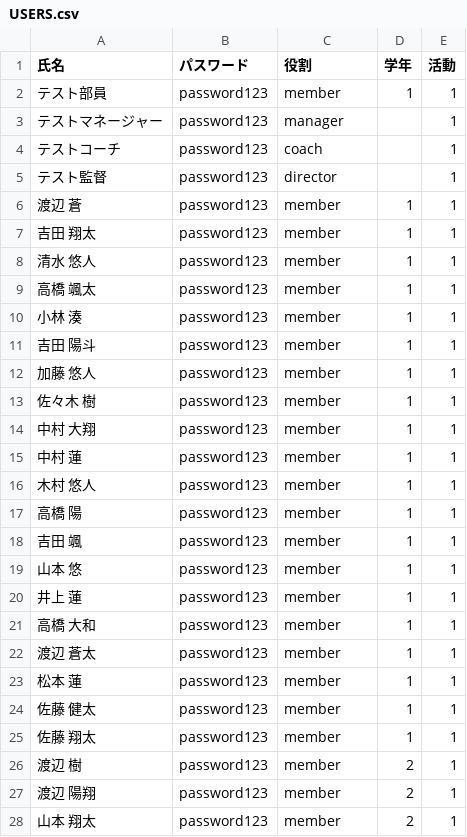
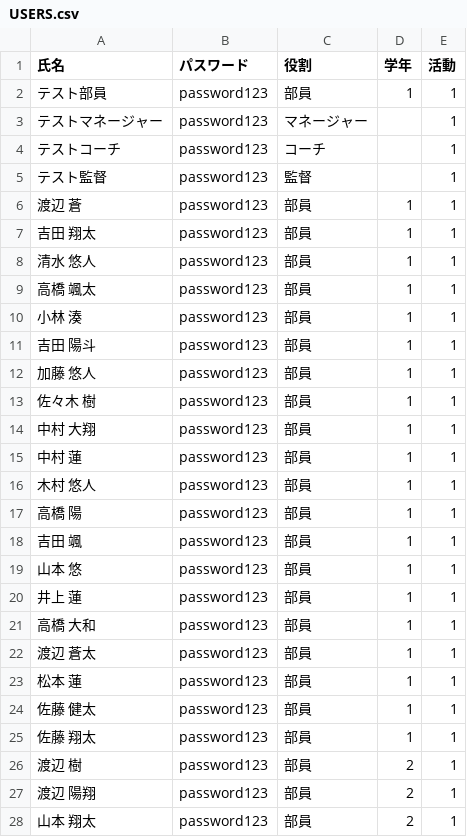
Before and after one commit to cosmos21737/webapp, a CSV file: USERS.csv, drawn as a sheet; only a part is shown; the diff covers the shown part only.

```diff
--- a/USERS.csv
+++ b/USERS.csv
@@ -1,28 +1,28 @@
 氏名,パスワード,役割,学年,活動
-テスト部員,password123,member,1,1
-テストマネージャー,password123,manager,,1
-テストコーチ,password123,coach,,1
-テスト監督,password123,director,,1
-渡辺 蒼,password123,member,1,1
-吉田 翔太,password123,member,1,1
-清水 悠人,password123,member,1,1
-高橋 颯太,password123,member,1,1
-小林 湊,password123,member,1,1
-吉田 陽斗,password123,member,1,1
-加藤 悠人,password123,member,1,1
-佐々木 樹,password123,member,1,1
-中村 大翔,password123,member,1,1
-中村 蓮,password123,member,1,1
-木村 悠人,password123,member,1,1
-高橋 陽,password123,member,1,1
-吉田 颯,password123,member,1,1
-山本 悠,password123,member,1,1
-井上 蓮,password123,member,1,1
-高橋 大和,password123,member,1,1
-渡辺 蒼太,password123,member,1,1
-松本 蓮,password123,member,1,1
-佐藤 健太,password123,member,1,1
-佐藤 翔太,password123,member,1,1
-渡辺 樹,password123,member,2,1
-渡辺 陽翔,password123,member,2,1
-山本 翔太,password123,member,2,1
+テスト部員,password123,部員,1,1
+テストマネージャー,password123,マネージャー,,1
+テストコーチ,password123,コーチ,,1
+テスト監督,password123,監督,,1
+渡辺 蒼,password123,部員,1,1
+吉田 翔太,password123,部員,1,1
+清水 悠人,password123,部員,1,1
+高橋 颯太,password123,部員,1,1
+小林 湊,password123,部員,1,1
+吉田 陽斗,password123,部員,1,1
+加藤 悠人,password123,部員,1,1
+佐々木 樹,password123,部員,1,1
+中村 大翔,password123,部員,1,1
+中村 蓮,password123,部員,1,1
+木村 悠人,password123,部員,1,1
+高橋 陽,password123,部員,1,1
+吉田 颯,password123,部員,1,1
+山本 悠,password123,部員,1,1
+井上 蓮,password123,部員,1,1
+高橋 大和,password123,部員,1,1
+渡辺 蒼太,password123,部員,1,1
+松本 蓮,password123,部員,1,1
+佐藤 健太,password123,部員,1,1
+佐藤 翔太,password123,部員,1,1
+渡辺 樹,password123,部員,2,1
+渡辺 陽翔,password123,部員,2,1
+山本 翔太,password123,部員,2,1
```
Also changed, not shown: 37 edited cells elsewhere in this file, 5 other files.
